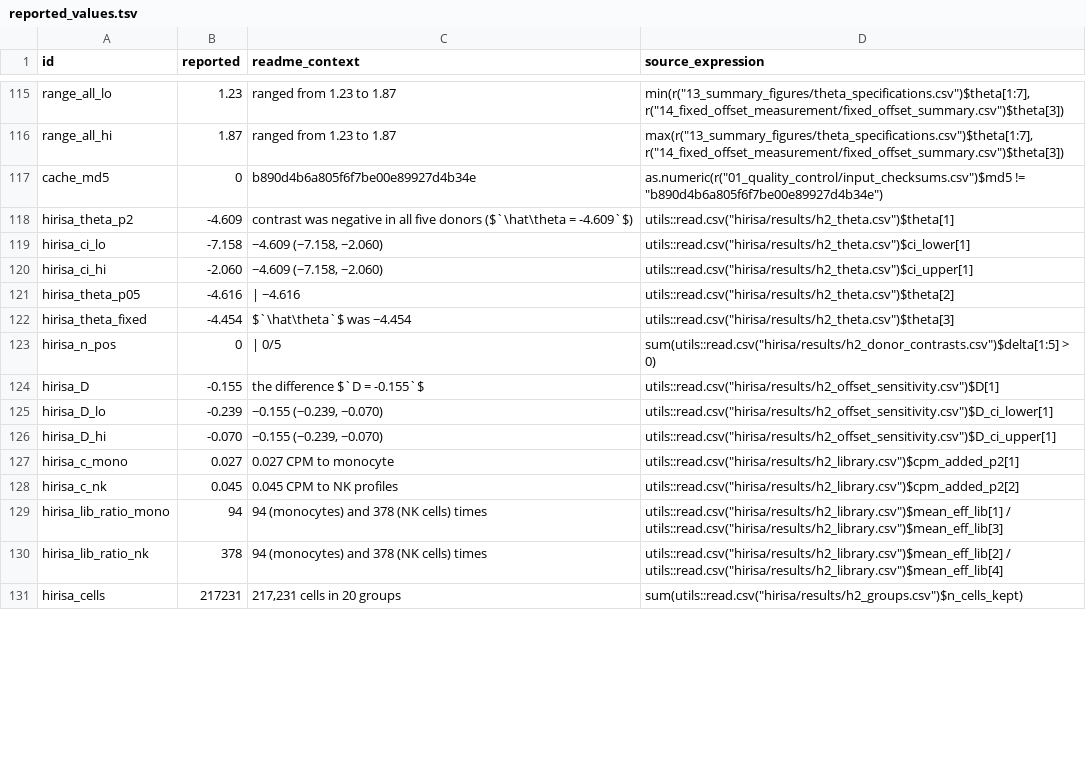
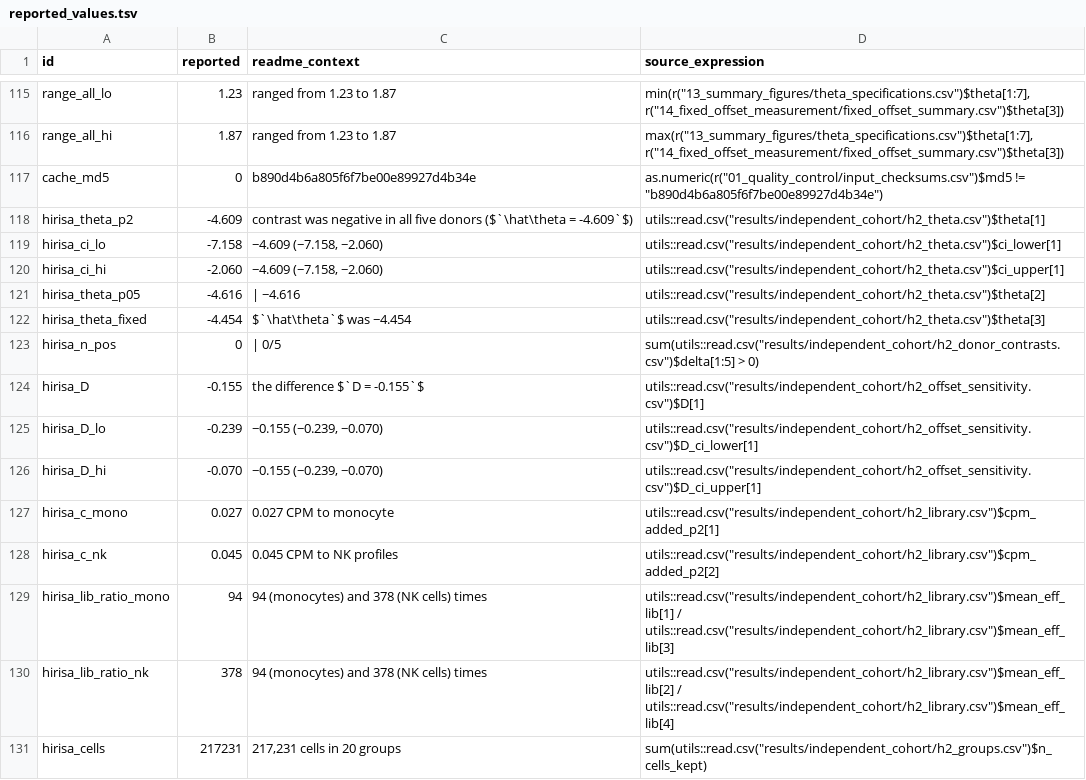
Before and after one commit to zeyuyaoy/interferon-response-robustness, a TSV file: release/reported_values.tsv, drawn as a sheet; only a part is shown, gaps mark what is left out; the diff covers the shown part only.

Commit message:
chore(release): point verification and checksums at results/ and renamed experiment folders

```diff
--- a/release/reported_values.tsv
+++ b/release/reported_values.tsv
@@ -117,15 +117,15 @@ range_all_hi	1.87	ranged from 1.23 to 1.87	max(r("13_summary_figures/theta_speci
 cache_md5	0	b890d4b6a805f6f7be00e89927d4b34e	as.numeric(r("01_quality_control/input_checksums.csv")$md5 != "b890d4b6a805f6f7be00e89927d4b34e")
-hirisa_theta_p2	-4.609	contrast was negative in all five donors ($`\hat\theta = -4.609`$)	utils::read.csv("hirisa/results/h2_theta.csv")$theta[1]
-hirisa_ci_lo	-7.158	−4.609 (−7.158, −2.060)	utils::read.csv("hirisa/results/h2_theta.csv")$ci_lower[1]
-hirisa_ci_hi	-2.060	−4.609 (−7.158, −2.060)	utils::read.csv("hirisa/results/h2_theta.csv")$ci_upper[1]
-hirisa_theta_p05	-4.616	| −4.616 	utils::read.csv("hirisa/results/h2_theta.csv")$theta[2]
-hirisa_theta_fixed	-4.454	$`\hat\theta`$ was −4.454	utils::read.csv("hirisa/results/h2_theta.csv")$theta[3]
-hirisa_n_pos	0	| 0/5 	sum(utils::read.csv("hirisa/results/h2_donor_contrasts.csv")$delta[1:5] > 0)
-hirisa_D	-0.155	the difference $`D = -0.155`$	utils::read.csv("hirisa/results/h2_offset_sensitivity.csv")$D[1]
-hirisa_D_lo	-0.239	−0.155 (−0.239, −0.070)	utils::read.csv("hirisa/results/h2_offset_sensitivity.csv")$D_ci_lower[1]
-hirisa_D_hi	-0.070	−0.155 (−0.239, −0.070)	utils::read.csv("hirisa/results/h2_offset_sensitivity.csv")$D_ci_upper[1]
-hirisa_c_mono	0.027	0.027 CPM to monocyte	utils::read.csv("hirisa/results/h2_library.csv")$cpm_added_p2[1]
-hirisa_c_nk	0.045	0.045 CPM to NK profiles	utils::read.csv("hirisa/results/h2_library.csv")$cpm_added_p2[2]
-hirisa_lib_ratio_mono	94	94 (monocytes) and 378 (NK cells) times	utils::read.csv("hirisa/results/h2_library.csv")$mean_eff_lib[1] / utils::read.csv("hirisa/results/h2_library.csv")$mean_eff_lib[3]
-hirisa_lib_ratio_nk	378	94 (monocytes) and 378 (NK cells) times	utils::read.csv("hirisa/results/h2_library.csv")$mean_eff_lib[2] / utils::read.csv("hirisa/results/h2_library.csv")$mean_eff_lib[4]
-hirisa_cells	217231	217,231 cells in 20 groups	sum(utils::read.csv("hirisa/results/h2_groups.csv")$n_cells_kept)
+hirisa_theta_p2	-4.609	contrast was negative in all five donors ($`\hat\theta = -4.609`$)	utils::read.csv("results/independent_cohort/h2_theta.csv")$theta[1]
+hirisa_ci_lo	-7.158	−4.609 (−7.158, −2.060)	utils::read.csv("results/independent_cohort/h2_theta.csv")$ci_lower[1]
+hirisa_ci_hi	-2.060	−4.609 (−7.158, −2.060)	utils::read.csv("results/independent_cohort/h2_theta.csv")$ci_upper[1]
+hirisa_theta_p05	-4.616	| −4.616 	utils::read.csv("results/independent_cohort/h2_theta.csv")$theta[2]
+hirisa_theta_fixed	-4.454	$`\hat\theta`$ was −4.454	utils::read.csv("results/independent_cohort/h2_theta.csv")$theta[3]
+hirisa_n_pos	0	| 0/5 	sum(utils::read.csv("results/independent_cohort/h2_donor_contrasts.csv")$delta[1:5] > 0)
+hirisa_D	-0.155	the difference $`D = -0.155`$	utils::read.csv("results/independent_cohort/h2_offset_sensitivity.csv")$D[1]
+hirisa_D_lo	-0.239	−0.155 (−0.239, −0.070)	utils::read.csv("results/independent_cohort/h2_offset_sensitivity.csv")$D_ci_lower[1]
+hirisa_D_hi	-0.070	−0.155 (−0.239, −0.070)	utils::read.csv("results/independent_cohort/h2_offset_sensitivity.csv")$D_ci_upper[1]
+hirisa_c_mono	0.027	0.027 CPM to monocyte	utils::read.csv("results/independent_cohort/h2_library.csv")$cpm_added_p2[1]
+hirisa_c_nk	0.045	0.045 CPM to NK profiles	utils::read.csv("results/independent_cohort/h2_library.csv")$cpm_added_p2[2]
+hirisa_lib_ratio_mono	94	94 (monocytes) and 378 (NK cells) times	utils::read.csv("results/independent_cohort/h2_library.csv")$mean_eff_lib[1] / utils::read.csv("results/independent_cohort/h2_library.csv")$mean_eff_lib[3]
+hirisa_lib_ratio_nk	378	94 (monocytes) and 378 (NK cells) times	utils::read.csv("results/independent_cohort/h2_library.csv")$mean_eff_lib[2] / utils::read.csv("results/independent_cohort/h2_library.csv")$mean_eff_lib[4]
+hirisa_cells	217231	217,231 cells in 20 groups	sum(utils::read.csv("results/independent_cohort/h2_groups.csv")$n_cells_kept)
```
Also changed, not shown: 24 added rows and 6 edited cells elsewhere in this file, 2 other files.
